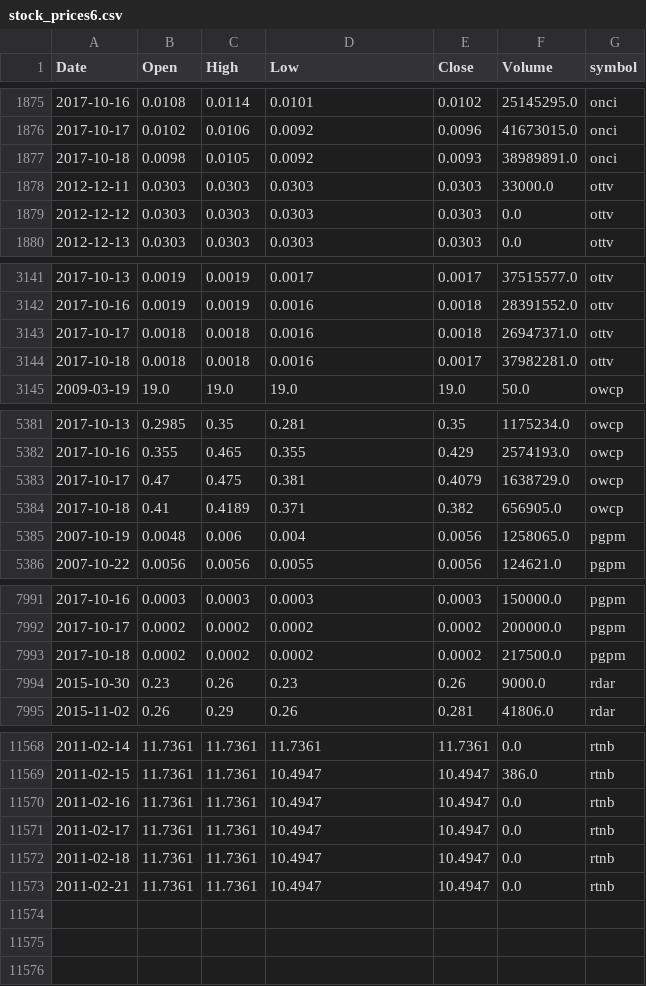
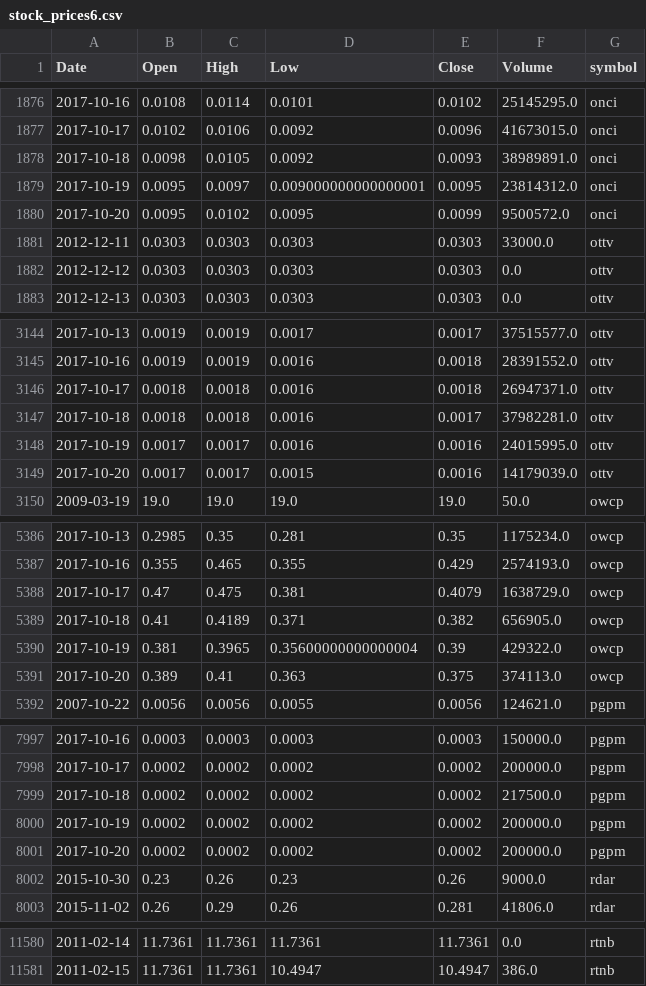
Before and after one commit to schustda/small_cap_predictor, a CSV file: data/tables/stock_prices6.csv, drawn as a sheet; only a part is shown, gaps mark what is left out; removed rows and columns are numbered as before the commit, all else as after; the diff covers the shown part only; the diff names each change by its address in the sheet, - before the commit and + after, or states it on an @@ line.

```diff
--- a/data/tables/stock_prices6.csv
+++ b/data/tables/stock_prices6.csv
+row 1879: 2017-10-19 | 0.0095 | 0.0097 | 0.009000000000000001 | 0.0095 | 23814312.0 | onci
+row 1880: 2017-10-20 | 0.0095 | 0.0102 | 0.0095 | 0.0099 | 9500572.0 | onci
+row 3148: 2017-10-19 | 0.0017 | 0.0017 | 0.0016 | 0.0016 | 24015995.0 | ottv
+row 3149: 2017-10-20 | 0.0017 | 0.0017 | 0.0015 | 0.0016 | 14179039.0 | ottv
-row 5385: 2007-10-19 | 0.0048 | 0.006 | 0.004 | 0.0056 | 1258065.0 | pgpm
+row 5390: 2017-10-19 | 0.381 | 0.3965 | 0.35600000000000004 | 0.39 | 429322.0 | owcp
+row 5391: 2017-10-20 | 0.389 | 0.41 | 0.363 | 0.375 | 374113.0 | owcp
+row 8000: 2017-10-19 | 0.0002 | 0.0002 | 0.0002 | 0.0002 | 200000.0 | pgpm
+row 8001: 2017-10-20 | 0.0002 | 0.0002 | 0.0002 | 0.0002 | 200000.0 | pgpm
-row 11570: 2011-02-16 | 11.7361 | 11.7361 | 10.4947 | 10.4947 | 0.0 | rtnb
-row 11571: 2011-02-17 | 11.7361 | 11.7361 | 10.4947 | 10.4947 | 0.0 | rtnb
-row 11572: 2011-02-18 | 11.7361 | 11.7361 | 10.4947 | 10.4947 | 0.0 | rtnb
-row 11573: 2011-02-21 | 11.7361 | 11.7361 | 10.4947 | 10.4947 | 0.0 | rtnb
```
Also changed, not shown: 5 added rows and 31 edited cells elsewhere in this file, data/tables/stock_prices1.csv, data/tables/stock_prices2.csv, 8 other files.
